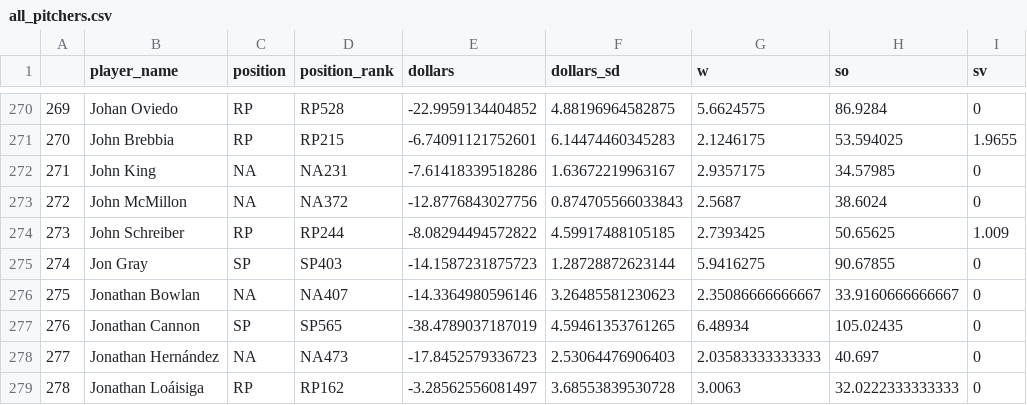
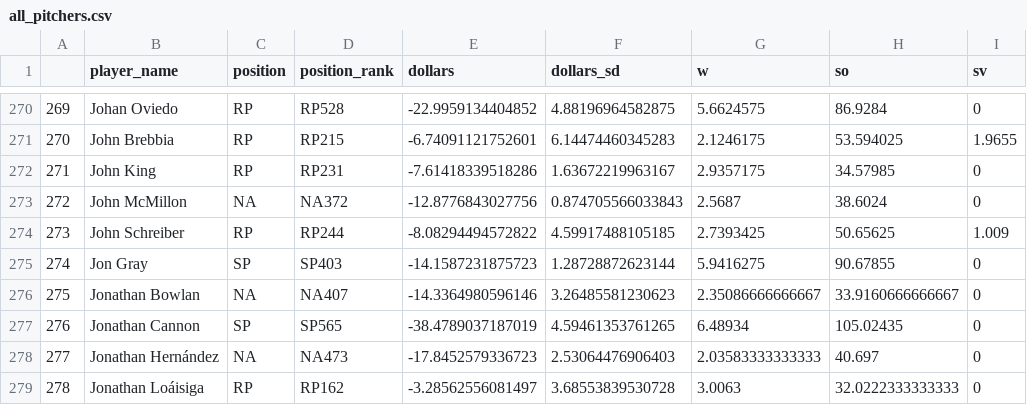
Before and after one commit to bdidds2/Betting, a CSV file: ottoneu/all_pitchers.csv, drawn as a sheet; only a part is shown, gaps mark what is left out; the diff names each change by its address in the sheet, - before the commit and + after, or states it on an @@ line.

```diff
--- a/ottoneu/all_pitchers.csv
+++ b/ottoneu/all_pitchers.csv
-C272 (position): NA
+C272 (position): RP
-D272 (position_rank): NA231
+D272 (position_rank): RP231
```
Also changed, not shown: ottoneu/all_hitters.csv, ottoneu/bum_bum_pitchers.csv, 3 other files.
